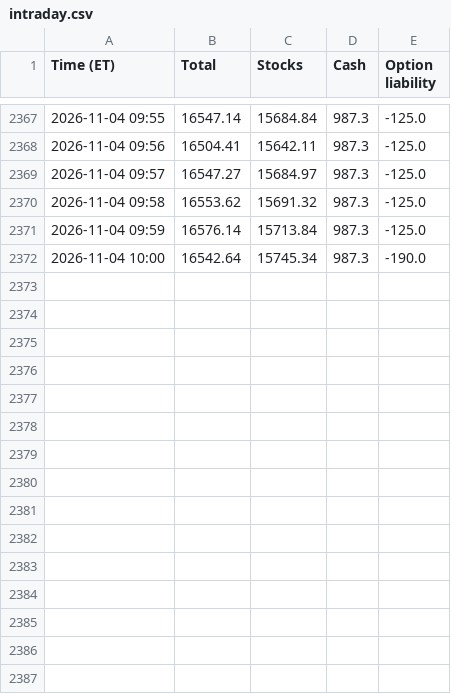
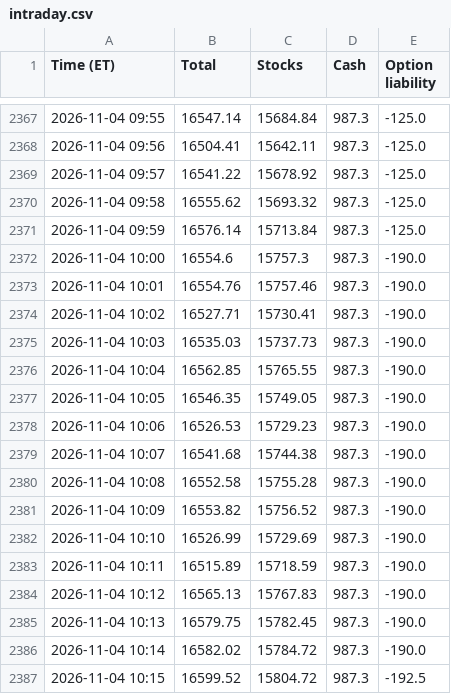
Before and after one commit to AT4Engineer/pq-22e56fd9, a CSV file: data/intraday.csv, drawn as a sheet; only a part is shown, gaps mark what is left out.

```diff
--- a/data/intraday.csv
+++ b/data/intraday.csv
@@ -2368,5 +2368,20 @@ Time (ET),Total,Stocks,Cash,Option liability
 2026-11-04 09:56,16504.41,15642.11,987.3,-125.0
-2026-11-04 09:57,16547.27,15684.97,987.3,-125.0
-2026-11-04 09:58,16553.62,15691.32,987.3,-125.0
+2026-11-04 09:57,16541.22,15678.92,987.3,-125.0
+2026-11-04 09:58,16555.62,15693.32,987.3,-125.0
 2026-11-04 09:59,16576.14,15713.84,987.3,-125.0
-2026-11-04 10:00,16542.64,15745.34,987.3,-190.0
+2026-11-04 10:00,16554.6,15757.3,987.3,-190.0
+2026-11-04 10:01,16554.76,15757.46,987.3,-190.0
+2026-11-04 10:02,16527.71,15730.41,987.3,-190.0
+2026-11-04 10:03,16535.03,15737.73,987.3,-190.0
+2026-11-04 10:04,16562.85,15765.55,987.3,-190.0
+2026-11-04 10:05,16546.35,15749.05,987.3,-190.0
+2026-11-04 10:06,16526.53,15729.23,987.3,-190.0
+2026-11-04 10:07,16541.68,15744.38,987.3,-190.0
+2026-11-04 10:08,16552.58,15755.28,987.3,-190.0
+2026-11-04 10:09,16553.82,15756.52,987.3,-190.0
+2026-11-04 10:10,16526.99,15729.69,987.3,-190.0
+2026-11-04 10:11,16515.89,15718.59,987.3,-190.0
+2026-11-04 10:12,16565.13,15767.83,987.3,-190.0
+2026-11-04 10:13,16579.75,15782.45,987.3,-190.0
+2026-11-04 10:14,16582.02,15784.72,987.3,-190.0
+2026-11-04 10:15,16599.52,15804.72,987.3,-192.5
```
Also changed, not shown: data/current.csv, data/history.csv, 16 other files.
